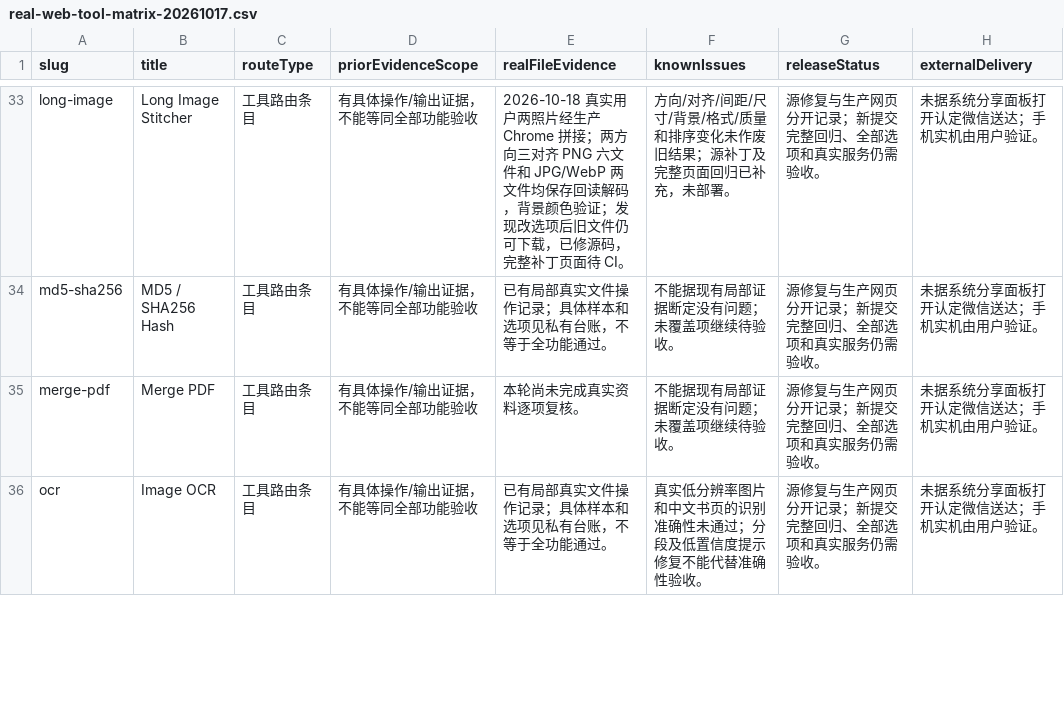
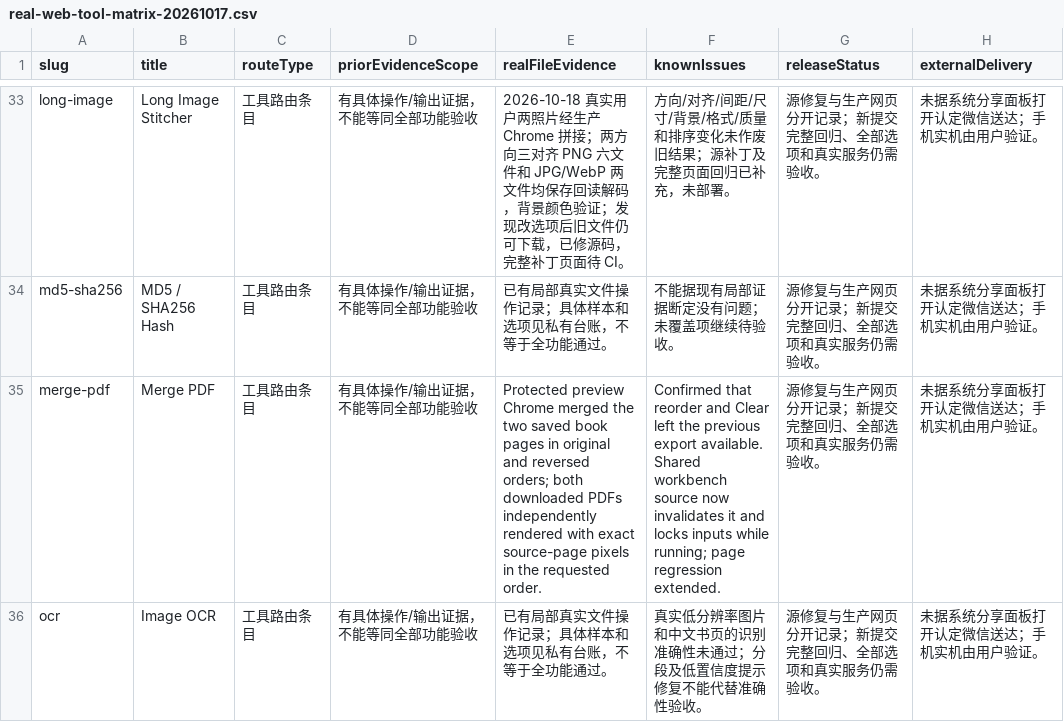
Before and after one commit to 3078024889/lingxi-quantum, a CSV file: docs/operations/real-web-tool-matrix-20261017.csv, drawn as a sheet; only a part is shown, gaps mark what is left out; the diff covers the shown part only.

Commit message:
fix: preserve PDF compression page sizes and retire stale exports

```diff
--- a/docs/operations/real-web-tool-matrix-20261017.csv
+++ b/docs/operations/real-web-tool-matrix-20261017.csv
@@ -34,3 +34,3 @@
 "md5-sha256","MD5 / SHA256 Hash","工具路由条目","有具体操作/输出证据，不能等同全部功能验收","已有局部真实文件操作记录；具体样本和选项见私有台账，不等于全功能通过。","不能据现有局部证据断定没有问题；未覆盖项继续待验收。","源修复与生产网页分开记录；新提交完整回归、全部选项和真实服务仍需验收。","未据系统分享面板打开认定微信送达；手机实机由用户验证。"
-"merge-pdf","Merge PDF","工具路由条目","有具体操作/输出证据，不能等同全部功能验收","本轮尚未完成真实资料逐项复核。","不能据现有局部证据断定没有问题；未覆盖项继续待验收。","源修复与生产网页分开记录；新提交完整回归、全部选项和真实服务仍需验收。","未据系统分享面板打开认定微信送达；手机实机由用户验证。"
+"merge-pdf","Merge PDF","工具路由条目","有具体操作/输出证据，不能等同全部功能验收","Protected preview Chrome merged the two saved book pages in original and reversed orders; both downloaded PDFs independently rendered with exact source-page pixels in the requested order.","Confirmed that reorder and Clear left the previous export available. Shared workbench source now invalidates it and locks inputs while running; page regression extended.","源修复与生产网页分开记录；新提交完整回归、全部选项和真实服务仍需验收。","未据系统分享面板打开认定微信送达；手机实机由用户验证。"
 "ocr","Image OCR","工具路由条目","有具体操作/输出证据，不能等同全部功能验收","已有局部真实文件操作记录；具体样本和选项见私有台账，不等于全功能通过。","真实低分辨率图片和中文书页的识别准确性未通过；分段及低置信度提示修复不能代替准确性验收。","源修复与生产网页分开记录；新提交完整回归、全部选项和真实服务仍需验收。","未据系统分享面板打开认定微信送达；手机实机由用户验证。"
```
Also changed, not shown: 8 edited cells elsewhere in this file, 5 other files.
